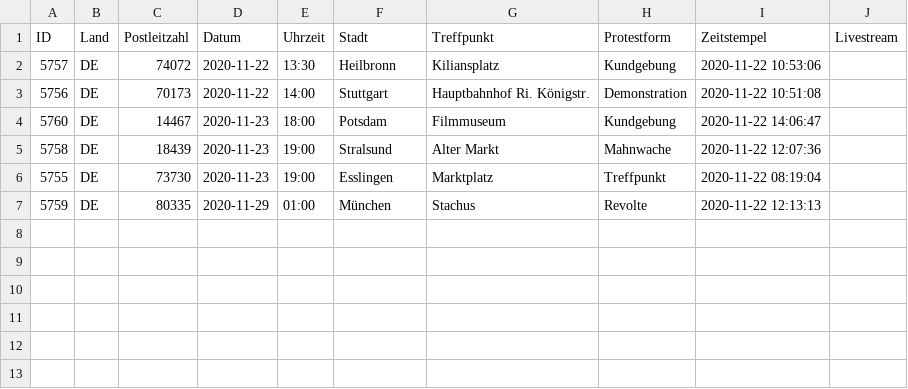
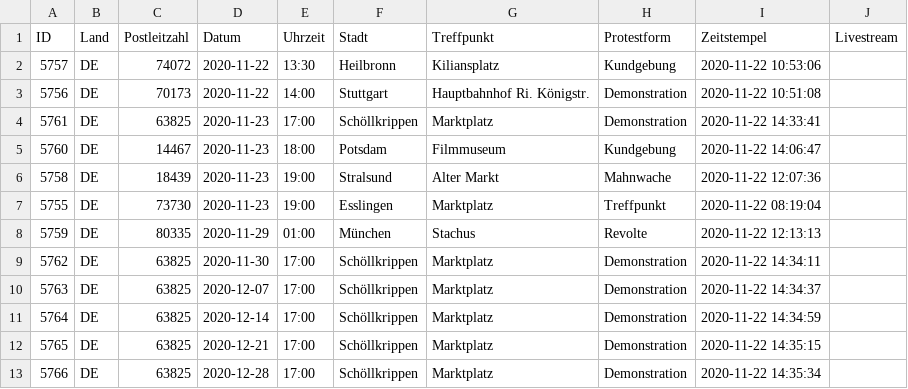
Before and after one commit to anonymous-tld/m.terminkalender.top, a CSV file: _data/warteschlange.csv, drawn as a sheet.

Commit message:
Update warteschlange.csv from https://demo.terminkalender.top/warteschlange.csv

```diff
--- a/_data/warteschlange.csv
+++ b/_data/warteschlange.csv
@@ -3,2 +3,3 @@ ID,Land,Postleitzahl,Datum,Uhrzeit,Stadt,Treffpunkt,Protestform,Zeitstempel,Live
 5756,DE,70173,2020-11-22,14:00,Stuttgart,Hauptbahnhof Ri. Königstr.,Demonstration,2020-11-22 10:51:08,
+5761,DE,63825,2020-11-23,17:00,Schöllkrippen,Marktplatz,Demonstration,2020-11-22 14:33:41,
 5760,DE,14467,2020-11-23,18:00,Potsdam,Filmmuseum,Kundgebung,2020-11-22 14:06:47,
@@ -7 +8,6 @@ ID,Land,Postleitzahl,Datum,Uhrzeit,Stadt,Treffpunkt,Protestform,Zeitstempel,Live
 5759,DE,80335,2020-11-29,01:00,München,Stachus,Revolte,2020-11-22 12:13:13,
+5762,DE,63825,2020-11-30,17:00,Schöllkrippen,Marktplatz,Demonstration,2020-11-22 14:34:11,
+5763,DE,63825,2020-12-07,17:00,Schöllkrippen,Marktplatz,Demonstration,2020-11-22 14:34:37,
+5764,DE,63825,2020-12-14,17:00,Schöllkrippen,Marktplatz,Demonstration,2020-11-22 14:34:59,
+5765,DE,63825,2020-12-21,17:00,Schöllkrippen,Marktplatz,Demonstration,2020-11-22 14:35:15,
+5766,DE,63825,2020-12-28,17:00,Schöllkrippen,Marktplatz,Demonstration,2020-11-22 14:35:34,
```
